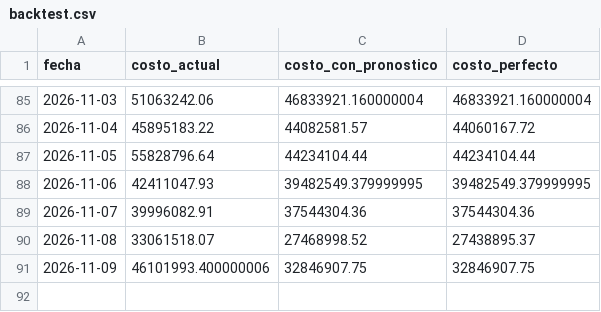
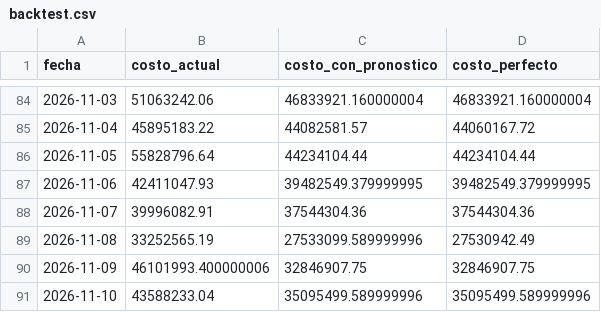
Before and after one commit to julianordonez2005/VatioPlan, a CSV file: salidas/fabrica/backtest.csv, drawn as a sheet; only a part is shown, gaps mark what is left out; the diff covers the shown part only.

```diff
--- a/salidas/fabrica/backtest.csv
+++ b/salidas/fabrica/backtest.csv
@@ -89,3 +88,4 @@ fecha,costo_actual,costo_con_pronostico,costo_perfecto
 2026-11-07,39996082.91,37544304.36,37544304.36
-2026-11-08,33061518.07,27468998.52,27438895.37
+2026-11-08,33252565.19,27533099.589999996,27530942.49
 2026-11-09,46101993.400000006,32846907.75,32846907.75
+2026-11-10,43588233.04,35095499.589999996,35095499.589999996
```
Also changed, not shown: 1 removed row and 12 edited cells elsewhere in this file, data/AporEner.csv, data/PorcVoluUtilDiar.csv, 16 other files.
